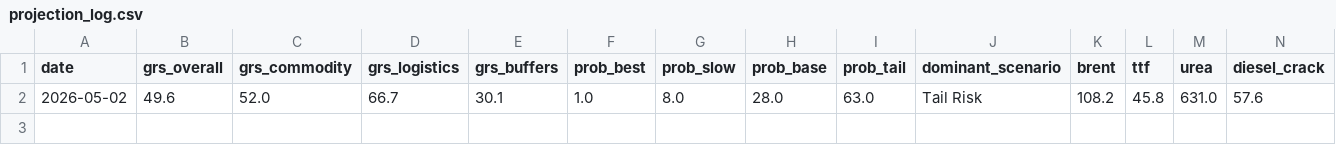
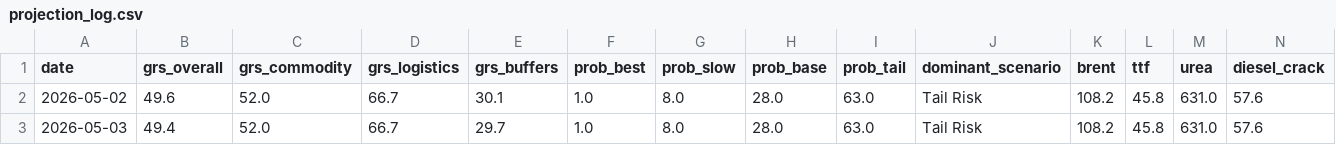
Before and after one commit to DigiDaz/EarlyWarning, a CSV file: projection_log.csv, drawn as a sheet; only a part is shown; rows hold the shown columns only; the diff names each change by its address in the sheet, - before the commit and + after, or states it on an @@ line.

```diff
--- a/projection_log.csv
+++ b/projection_log.csv
+row 3: 2026-05-03 | 49.4 | 52.0 | 66.7 | 29.7 | 1.0 | 8.0 | 28.0 | 63.0 | Tail Risk | 108.2 | 45.8 | 631.0 | 57.6
```
